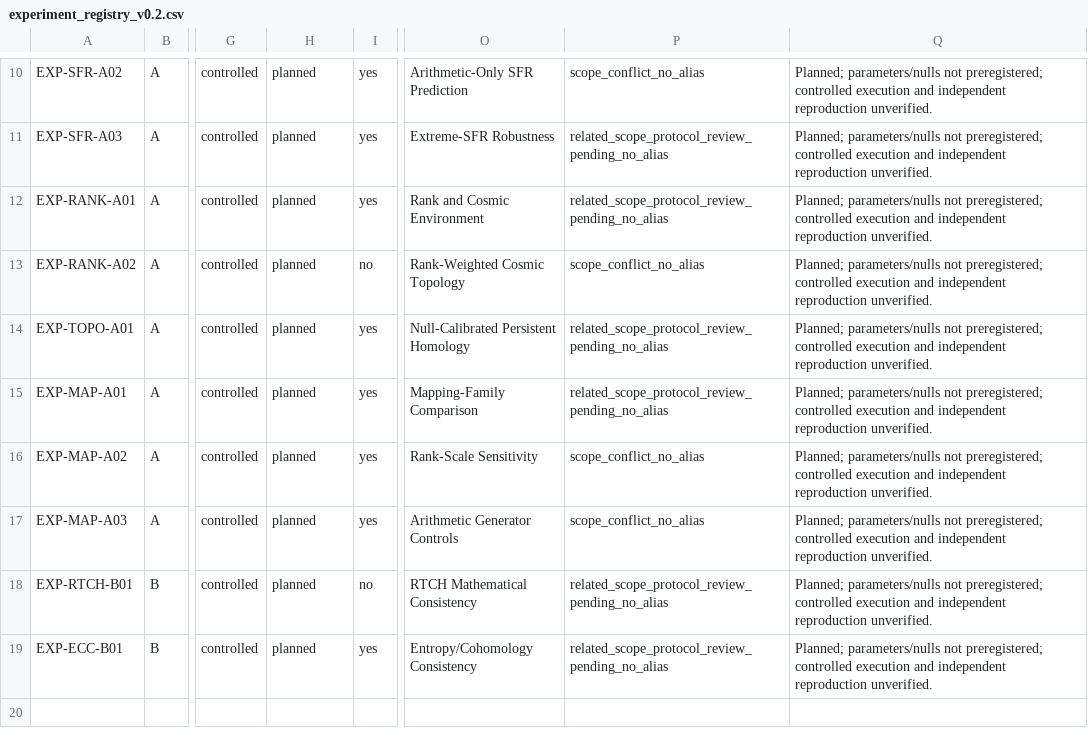
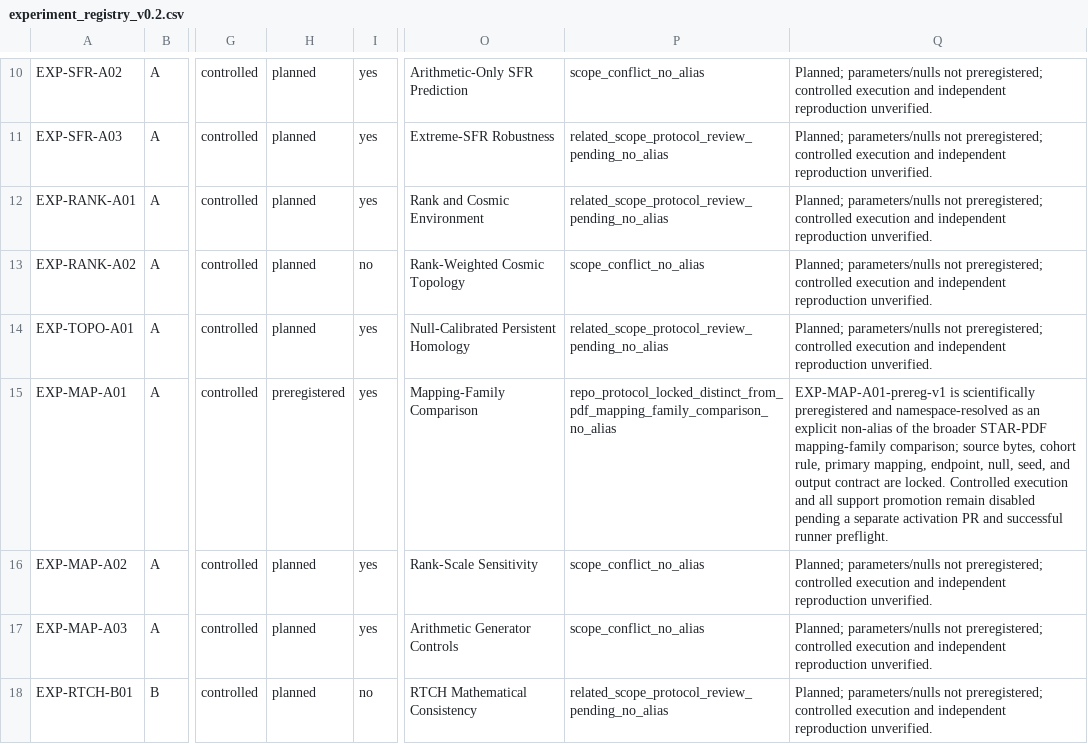
Before and after one commit to LcosmosS/S.T.A.R.-Labs, a CSV file: registry/experiment_registry_v0.2.csv, drawn as a sheet; only a part is shown, gaps mark what is left out; the shorter side is filled out with more unchanged rows; the diff names each change by its address in the sheet, - before the commit and + after, or states it on an @@ line.

```diff
--- a/registry/experiment_registry_v0.2.csv
+++ b/registry/experiment_registry_v0.2.csv
-H15: planned
+H15: preregistered
-P15: related_scope_protocol_review_pending_no_alias
+P15: repo_protocol_locked_distinct_from_pdf_mapping_family_comparison_no_alias
-Q15: Planned; parameters/nulls not preregistered; controlled execution and independent reproduction unverified.
+Q15: EXP-MAP-A01-prereg-v1 is scientifically preregistered and namespace-resolved as an explicit non-alias of the broader STAR-PDF mapping-family comparison; source bytes, cohort rule, primary mapping, endpoint, null, seed, and output contract are locked. Controlled execution and all support promotion remain disabled pending a separate activation PR and successful runner preflight.
```
Also changed, not shown: registry/dataset_registry_v0.1.csv, 22 other files.
